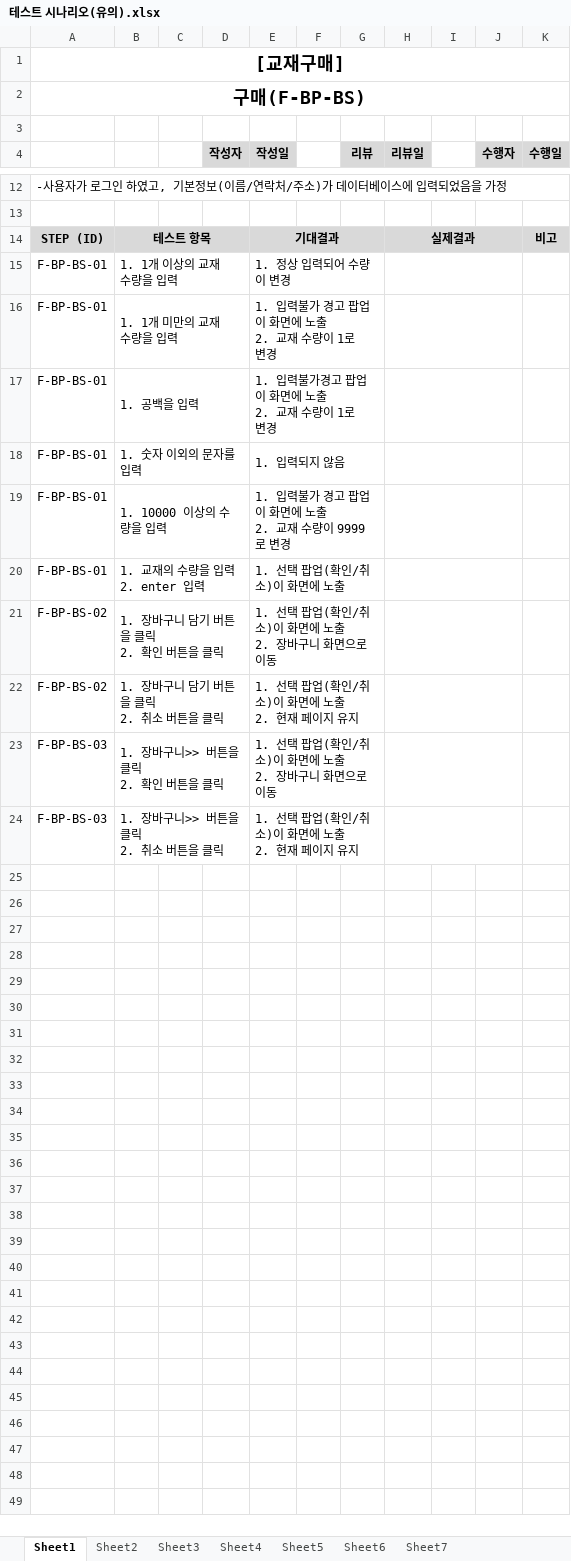
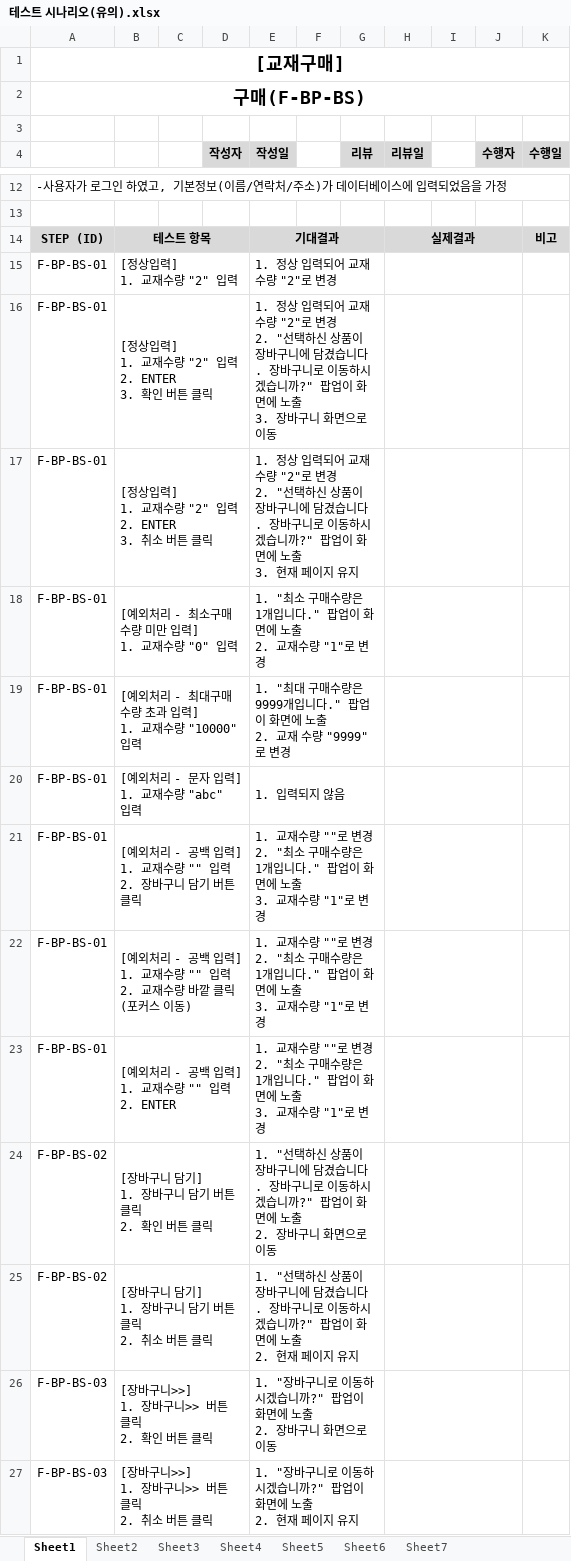
Before and after one commit to index506/cosmo6th_3thGroup, an Excel workbook: Text/03.테스트 시나리오/테스트 시나리오(유의).xlsx, sheet Sheet1, drawn as a sheet; only a part is shown, gaps mark what is left out; values as stored, in another font and other column widths than the file's, no borders; addresses are those after the commit; ↵ is a line break in a cell; the diff names each change by its address in the sheet, - before the commit and + after, or states it on an @@ line.

Commit message:
이유의 테스트 시나리오 SHEET1 수정

```diff
--- a/Text/03.테스트 시나리오/테스트 시나리오(유의).xlsx (sheet Sheet1)
+++ b/Text/03.테스트 시나리오/테스트 시나리오(유의).xlsx (sheet Sheet1)
-B15: 1. 1개 이상의 교재 수량을 입력
+B15: [정상입력] ↵ 1. 교재수량 "2" 입력
-E15 (작성일): 1. 정상 입력되어 수량이 변경
+E15 (작성일): 1. 정상 입력되어 교재수량 "2"로 변경
+row 16: F-BP-BS-01 | [정상입력] ↵ 1. 교재수량 "2" 입력 ↵ 2. ENTER ↵ 3. 확인 버튼 클릭 |  |  | 1. 정상 입력되어 교재수량 "2"로 변경 ↵ 2. "선택하신 상품이 장바구니에 담겼습니다. 장바구니로 이동하시겠습니까?" 팝업이 화면에 노출 ↵ 3. 장바구니 화면으로 이동
+row 17: F-BP-BS-01 | [정상입력] ↵ 1. 교재수량 "2" 입력 ↵ 2. ENTER ↵ 3. 취소 버튼 클릭 |  |  | 1. 정상 입력되어 교재수량 "2"로 변경 ↵ 2. "선택하신 상품이 장바구니에 담겼습니다. 장바구니로 이동하시겠습니까?" 팝업이 화면에 노출 ↵ 3. 현재 페이지 유지
-B18: 1. 1개 미만의 교재 수량을 입력
+B18: [예외처리 - 최소구매수량 미만 입력] ↵ 1. 교재수량 "0" 입력
-E18 (작성일): 1. 입력불가 경고 팝업이 화면에 노출 ↵ 2. 교재 수량이 1로 변경
+E18 (작성일): 1. "최소 구매수량은 1개입니다." 팝업이 화면에 노출 ↵ 2. 교재수량 "1"로 변경
-B19: 1. 공백을 입력
+B19: [예외처리 - 최대구매수량 초과 입력] ↵ 1. 교재수량 "10000" 입력
-E19 (작성일): 1. 입력불가경고 팝업이 화면에 노출 ↵ 2. 교재 수량이 1로 변경
+E19 (작성일): 1. "최대 구매수량은 9999개입니다." 팝업이 화면에 노출 ↵ 2. 교재 수량 "9999"로 변경
-B20: 1. 숫자 이외의 문자를 입력
+B20: [예외처리 - 문자 입력] ↵ 1. 교재수량 "abc" 입력
+row 21: F-BP-BS-01 | [예외처리 - 공백 입력] ↵ 1. 교재수량 "" 입력 ↵ 2. 장바구니 담기 버튼 클릭 |  |  | 1. 교재수량 ""로 변경 ↵ 2. "최소 구매수량은 1개입니다." 팝업이 화면에 노출 ↵ 3. 교재수량 "1"로 변경
-B22: 1. 10000 이상의 수량을 입력
+B22: [예외처리 - 공백 입력] ↵ 1. 교재수량 "" 입력 ↵ 2. 교재수량 바깥 클릭 (포커스 이동)
-E22 (작성일): 1. 입력불가 경고 팝업이 화면에 노출 ↵ 2. 교재 수량이 9999로 변경
+E22 (작성일): 1. 교재수량 ""로 변경 ↵ 2. "최소 구매수량은 1개입니다." 팝업이 화면에 노출 ↵ 3. 교재수량 "1"로 변경
-B23: 1. 교재의 수량을 입력 ↵ 2. enter 입력
+B23: [예외처리 - 공백 입력] ↵ 1. 교재수량 "" 입력 ↵ 2. ENTER
-E23 (작성일): 1. 선택 팝업(확인/취소)이 화면에 노출
+E23 (작성일): 1. 교재수량 ""로 변경 ↵ 2. "최소 구매수량은 1개입니다." 팝업이 화면에 노출 ↵ 3. 교재수량 "1"로 변경
-B24: 1. 장바구니 담기 버튼을 클릭 ↵ 2. 확인 버튼을 클릭
+B24: [장바구니 담기] ↵ 1. 장바구니 담기 버튼 클릭 ↵ 2. 확인 버튼 클릭
-E24 (작성일): 1. 선택 팝업(확인/취소)이 화면…
+E24 (작성일): 1. "선택하신 상품이 장바구니에 담겼습니다. 장바구니로 이동하시겠습니까?" 팝업이 화면…
-B25: 1. 장바구니 담기 버튼을 클릭 ↵ 2. 취소 버튼을 클릭
+B25: [장바구니 담기] ↵ 1. 장바구니 담기 버튼 클릭 ↵ 2. 취소 버튼 클릭
-E25 (작성일): 1. 선택 팝업(확인/취소)이 화면…
+E25 (작성일): 1. "선택하신 상품이 장바구니에 담겼습니다. 장바구니로 이동하시겠습니까?" 팝업이 화면…
-B26: 1. 장바구니>> 버튼을 클릭 ↵ 2. 확인 버튼을 클릭
+B26: [장바구니>>] ↵ 1. 장바구니>> 버튼 클릭 ↵ 2. 확인 버튼 클릭
-E26 (작성일): 1. 선택 팝업(확인/취소)이 화면에 노출 ↵ 2. 장바구니 화면으로 이동
+E26 (작성일): 1. "장바구니로 이동하시겠습니까?" 팝업이 화면에 노출 ↵ 2. 장바구니 화면으로 이동
-B27: 1. 장바구니>> 버튼을 클릭 ↵ 2. 취소 버튼을 클릭
+B27: [장바구니>>] ↵ 1. 장바구니>> 버튼 클릭 ↵ 2. 취소 버튼 클릭
-E27 (작성일): 1. 선택 팝업(확인/취소)이 화면에 노출 ↵ 2. 현재 페이지 유지
+E27 (작성일): 1. "장바구니로 이동하시겠습니까?" 팝업이 화면에 노출 ↵ 2. 현재 페이지 유지
```
